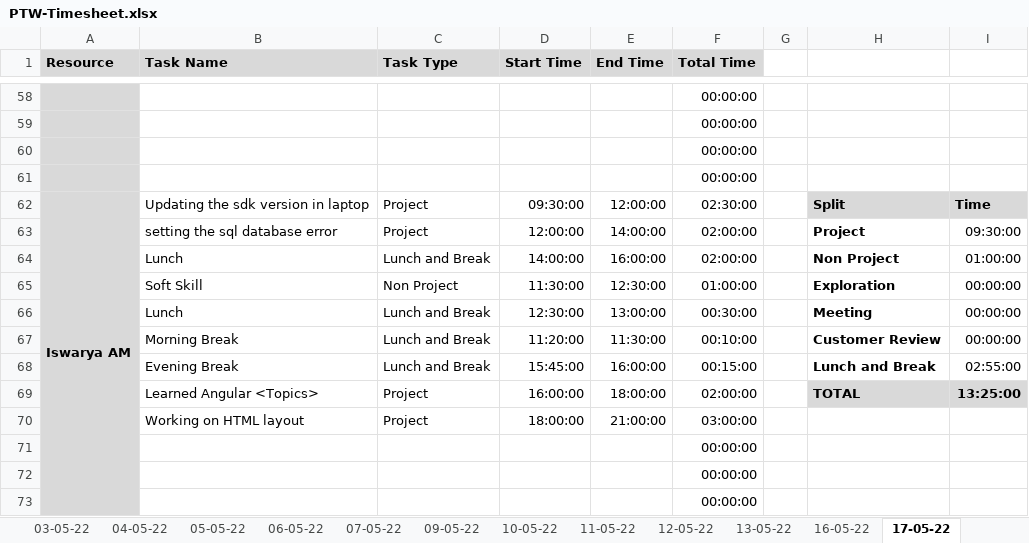
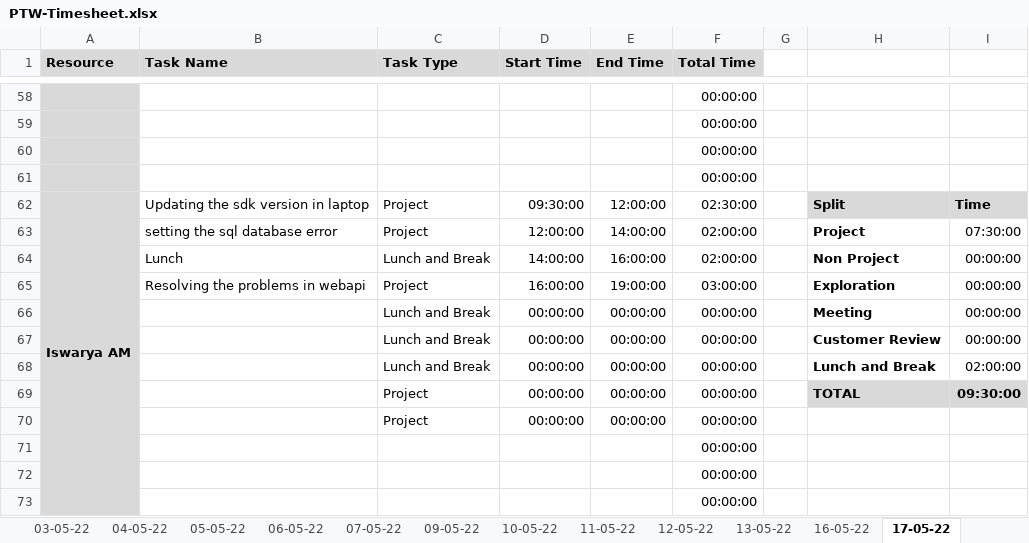
Before and after one commit to TEAM-EUPHORIA/TEAM-EUPHORIA-TMS, an Excel workbook: Process/Timesheet/PTW-Timesheet.xlsx, sheet 17-05-22, drawn as a sheet; only a part is shown, gaps mark what is left out; values as stored, in another font and other column widths than the file's, no borders; conditional formats not drawn; removed rows and columns are numbered as before the commit, all else as after; the diff covers the shown part only; the diff names each change by its address in the sheet, - before the commit and + after, or states it on an @@ line.

Commit message:
Timesheet updated by sruthi

```diff
--- a/Process/Timesheet/PTW-Timesheet.xlsx (sheet 17-05-22)
+++ b/Process/Timesheet/PTW-Timesheet.xlsx (sheet 17-05-22)
-I63: 09:30:00
+I63: 07:30:00
-I64: 01:00:00
+I64: 00:00:00
-B65 (Task Name): Soft Skill
+B65 (Task Name): Resolving the problems in webapi
-C65 (Task Type): Non Project
+C65 (Task Type): Project
-D65 (Start Time): 11:30:00
+D65 (Start Time): 16:00:00
-E65 (End Time): 12:30:00
+E65 (End Time): 19:00:00
-F65 (Total Time): 01:00:00
+F65 (Total Time): 03:00:00
-B66 (Task Name): Lunch
+B66 (Task Name): (empty)
-D66 (Start Time): 12:30:00
+D66 (Start Time): 00:00:00
-E66 (End Time): 13:00:00
+E66 (End Time): 00:00:00
-F66 (Total Time): 00:30:00
+F66 (Total Time): 00:00:00
-B67 (Task Name): Morning Break
+B67 (Task Name): (empty)
-D67 (Start Time): 11:20:00
+D67 (Start Time): 00:00:00
-E67 (End Time): 11:30:00
+E67 (End Time): 00:00:00
-F67 (Total Time): 00:10:00
+F67 (Total Time): 00:00:00
-row 68:  | Evening Break | Lunch and Break | 15:45:00 | 16:00:00 | 00:15:00 |  | Lunch and Break | 02:55:00
+row 68:  |  | Lunch and Break | 00:00:00 | 00:00:00 | 00:00:00 |  | Lunch and Break | 02:00:00
-B69 (Task Name): Learned Angular <Topics>
+B69 (Task Name): (empty)
-D69 (Start Time): 16:00:00
+D69 (Start Time): 00:00:00
-E69 (End Time): 18:00:00
+E69 (End Time): 00:00:00
-F69 (Total Time): 02:00:00
+F69 (Total Time): 00:00:00
-I69: 13:25:00
+I69: 09:30:00
-row 70:  | Working on HTML layout | Project | 18:00:00 | 21:00:00 | 03:00:00
+row 70:  |  | Project | 00:00:00 | 00:00:00 | 00:00:00
```
Also changed, not shown: 7 added rows, 7 removed rows and 10 edited cells elsewhere in this sheet, sheet 18-05-22, sheet 16-05-22.
